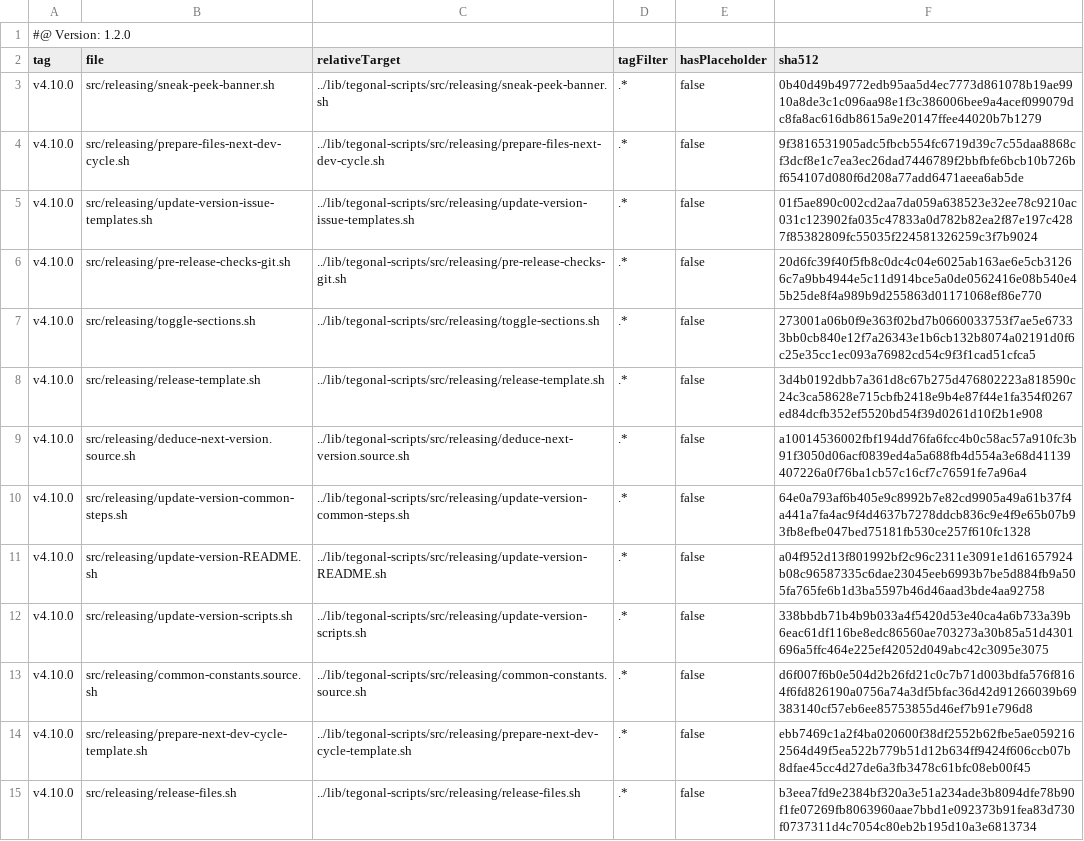
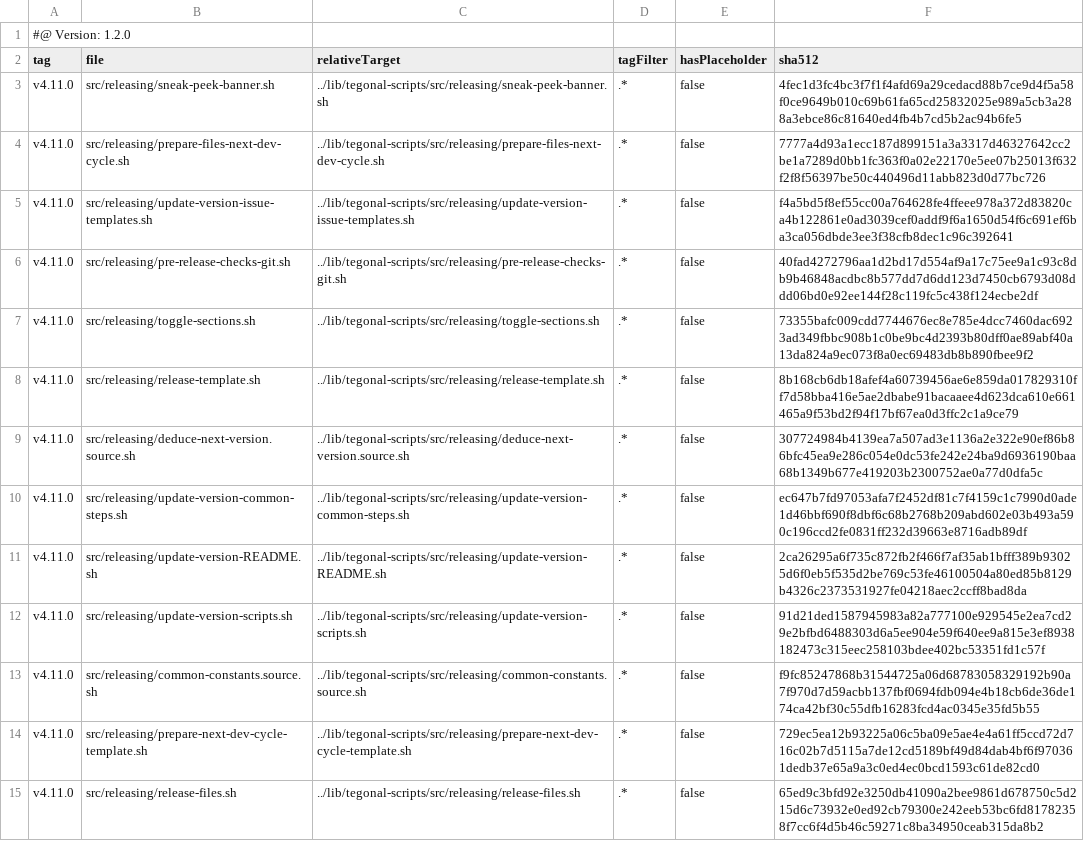
Before and after one commit to tegonal-bot-org/tegonal-bot, a TSV file: .gt/remotes/tegonal-scripts/pulled.tsv, drawn as a sheet; only a part is shown; the diff covers the shown part only; the diff names each change by its address in the sheet, - before the commit and + after, or states it on an @@ line.

Commit message:
update files of remote tegonal-scripts to version v4.11.0 via gt

```diff
--- a/.gt/remotes/tegonal-scripts/pulled.tsv
+++ b/.gt/remotes/tegonal-scripts/pulled.tsv
-A3:A15 (tag): v4.10.0
+A3:A15 (tag): v4.11.0
-F3 (sha512): 0b40d49b49772edb95aa5d4ec7773d861078b19ae9910a8de3c1c096aa98e1f3c386006bee9a4acef099079dc8fa8ac616db8615a9e20147ffee44020b7b1279
+F3 (sha512): 4fec1d3fc4bc3f7f1f4afd69a29cedacd88b7ce9d4f5a58f0ce9649b010c69b61fa65cd25832025e989a5cb3a288a3ebce86c81640ed4fb4b7cd5b2ac94b6fe5
-F4 (sha512): 9f3816531905adc5fbcb554fc6719d39c7c55daa8868cf3dcf8e1c7ea3ec26dad7446789f2bbfbfe6bcb10b726bf654107d080f6d208a77add6471aeea6ab5de
+F4 (sha512): 7777a4d93a1ecc187d899151a3a3317d46327642cc2be1a7289d0bb1fc363f0a02e22170e5ee07b25013f632f2f8f56397be50c440496d11abb823d0d77bc726
-F5 (sha512): 01f5ae890c002cd2aa7da059a638523e32ee78c9210ac031c123902fa035c47833a0d782b82ea2f87e197c4287f85382809fc55035f224581326259c3f7b9024
+F5 (sha512): f4a5bd5f8ef55cc00a764628fe4ffeee978a372d83820ca4b122861e0ad3039cef0addf9f6a1650d54f6c691ef6ba3ca056dbde3ee3f38cfb8dec1c96c392641
-F6 (sha512): 20d6fc39f40f5fb8c0dc4c04e6025ab163ae6e5cb31266c7a9bb4944e5c11d914bce5a0de0562416e08b540e45b25de8f4a989b9d255863d01171068ef86e770
+F6 (sha512): 40fad4272796aa1d2bd17d554af9a17c75ee9a1c93c8db9b46848acdbc8b577dd7d6dd123d7450cb6793d08ddd06bd0e92ee144f28c119fc5c438f124ecbe2df
-F7 (sha512): 273001a06b0f9e363f02bd7b0660033753f7ae5e67333bb0cb840e12f7a26343e1b6cb132b8074a02191d0f6c25e35cc1ec093a76982cd54c9f3f1cad51cfca5
+F7 (sha512): 73355bafc009cdd7744676ec8e785e4dcc7460dac6923ad349fbbc908b1c0be9bc4d2393b80dff0ae89abf40a13da824a9ec073f8a0ec69483db8b890fbee9f2
-F8 (sha512): 3d4b0192dbb7a361d8c67b275d476802223a818590c24c3ca58628e715cbfb2418e9b4e87f44e1fa354f0267ed84dcfb352ef5520bd54f39d0261d10f2b1e908
+F8 (sha512): 8b168cb6db18afef4a60739456ae6e859da017829310ff7d58bba416e5ae2dbabe91bacaaee4d623dca610e661465a9f53bd2f94f17bf67ea0d3ffc2c1a9ce79
-F9 (sha512): a10014536002fbf194dd76fa6fcc4b0c58ac57a910fc3b91f3050d06acf0839ed4a5a688fb4d554a3e68d41139407226a0f76ba1cb57c16cf7c76591fe7a96a4
+F9 (sha512): 307724984b4139ea7a507ad3e1136a2e322e90ef86b86bfc45ea9e286c054e0dc53fe242e24ba9d6936190baa68b1349b677e419203b2300752ae0a77d0dfa5c
-F10 (sha512): 64e0a793af6b405e9c8992b7e82cd9905a49a61b37f4a441a7fa4ac9f4d4637b7278ddcb836c9e4f9e65b07b93fb8efbe047bed75181fb530ce257f610fc1328
+F10 (sha512): ec647b7fd97053afa7f2452df81c7f4159c1c7990d0ade1d46bbf690f8dbf6c68b2768b209abd602e03b493a590c196ccd2fe0831ff232d39663e8716adb89df
-F11 (sha512): a04f952d13f801992bf2c96c2311e3091e1d61657924b08c96587335c6dae23045eeb6993b7be5d884fb9a505fa765fe6b1d3ba5597b46d46aad3bde4aa92758
+F11 (sha512): 2ca26295a6f735c872fb2f466f7af35ab1bfff389b93025d6f0eb5f535d2be769c53fe46100504a80ed85b8129b4326c2373531927fe04218aec2ccff8bad8da
-F12 (sha512): 338bbdb71b4b9b033a4f5420d53e40ca4a6b733a39b6eac61df116be8edc86560ae703273a30b85a51d4301696a5ffc464e225ef42052d049abc42c3095e3075
+F12 (sha512): 91d21ded1587945983a82a777100e929545e2ea7cd29e2bfbd6488303d6a5ee904e59f640ee9a815e3ef8938182473c315eec258103bdee402bc53351fd1c57f
-F13 (sha512): d6f007f6b0e504d2b26fd21c0c7b71d003bdfa576f8164f6fd826190a0756a74a3df5bfac36d42d91266039b69383140cf57eb6ee85753855d46ef7b91e796d8
+F13 (sha512): f9fc85247868b31544725a06d68783058329192b90a7f970d7d59acbb137fbf0694fdb094e4b18cb6de36de174ca42bf30c55dfb16283fcd4ac0345e35fd5b55
-F14 (sha512): ebb7469c1a2f4ba020600f38df2552b62fbe5ae0592162564d49f5ea522b779b51d12b634ff9424f606ccb07b8dfae45cc4d27de6a3fb3478c61bfc08eb00f45
+F14 (sha512): 729ec5ea12b93225a06c5ba09e5ae4e4a61ff5ccd72d716c02b7d5115a7de12cd5189bf49d84dab4bf6f970361dedb37e65a9a3c0ed4ec0bcd1593c61de82cd0
-F15 (sha512): b3eea7fd9e2384bf320a3e51a234ade3b8094dfe78b90f1fe07269fb8063960aae7bbd1e092373b91fea83d730f0737311d4c7054c80eb2b195d10a3e6813734
+F15 (sha512): 65ed9c3bfd92e3250db41090a2bee9861d678750c5d215d6c73932e0ed92cb79300e242eeb53bc6fd81782358f7cc6f4d5b46c59271c8ba34950ceab315da8b2
```
Also changed, not shown: 42 edited cells elsewhere in this file, 34 other files.
